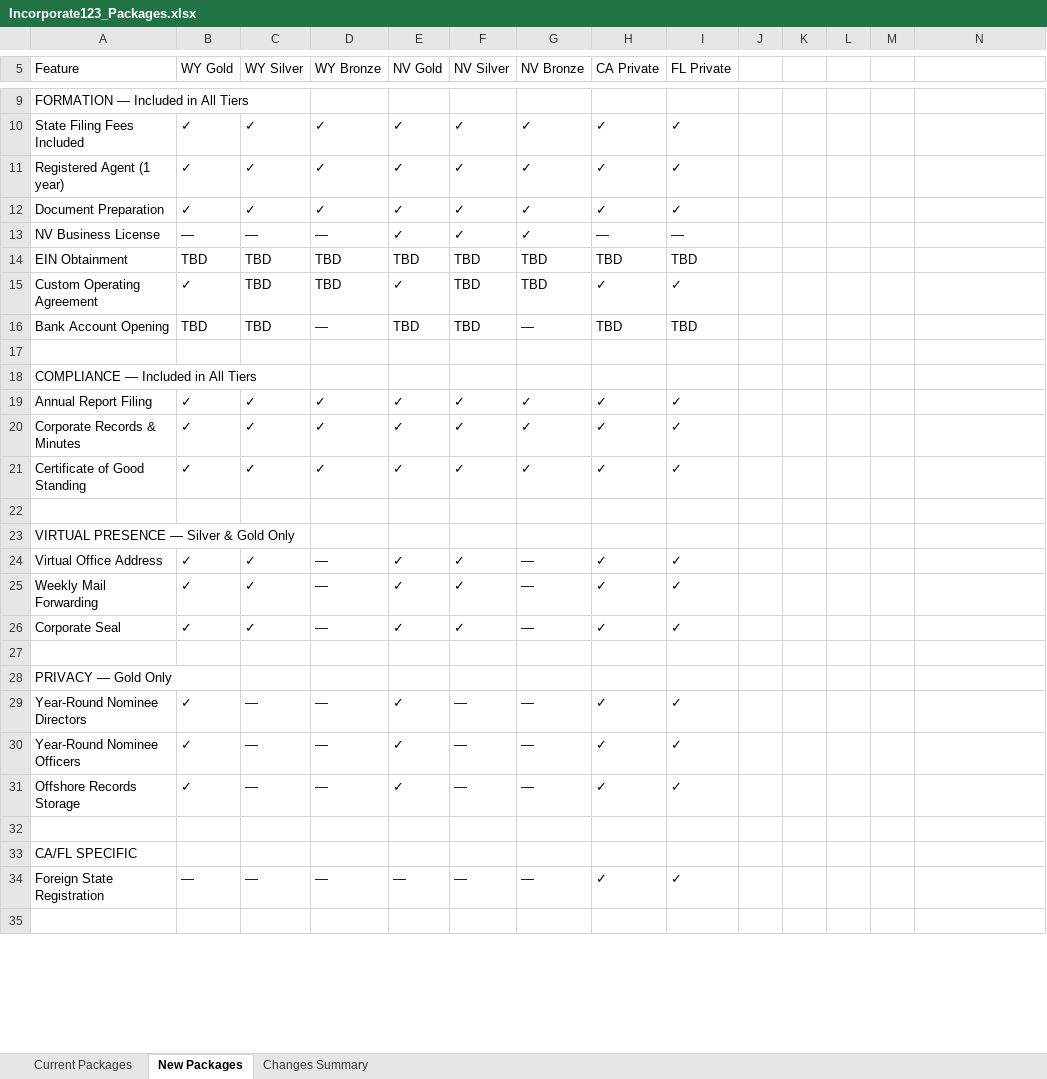
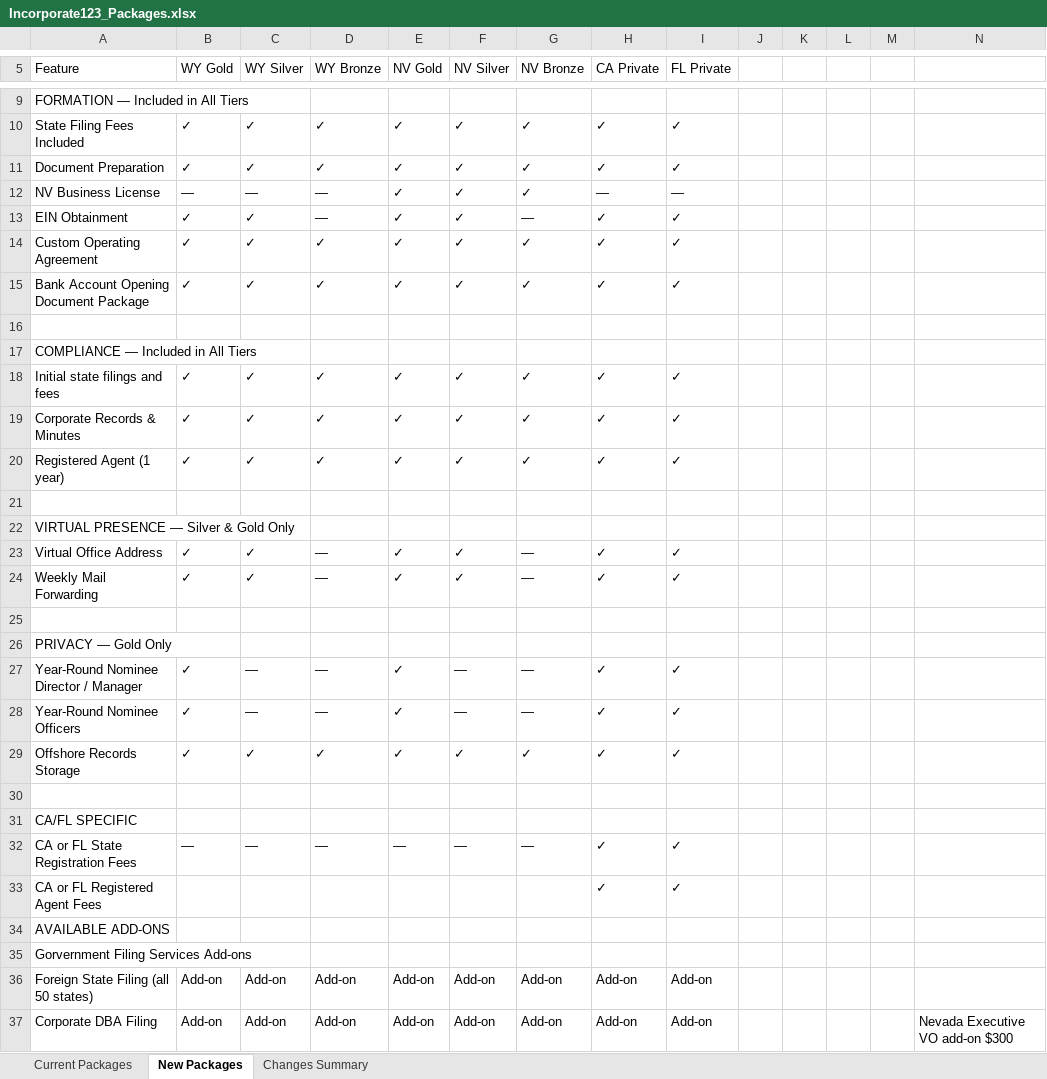
Before and after one commit to alexovdi/inc123, an Excel workbook: DOCS/Meeting Preps/Meeting Prep Apr 6/Incorporate123_Packages.xlsx, sheet New Packages, drawn as a sheet; only a part is shown, gaps mark what is left out; the shorter side is filled out with more unchanged rows; values as stored, in another font and other column widths than the file's, no cell formats; removed rows and columns are numbered as before the commit, all else as after; the diff covers the shown part only; the diff names each change by its address in the sheet, - before the commit and + after, or states it on an @@ line.

```diff
--- a/DOCS/Meeting Preps/Meeting Prep Apr 6/Incorporate123_Packages.xlsx (sheet New Packages)
+++ b/DOCS/Meeting Preps/Meeting Prep Apr 6/Incorporate123_Packages.xlsx (sheet New Packages)
-row 11: Registered Agent (1 year) | ✓ | ✓ | ✓ | ✓ | ✓ | ✓ | ✓ | ✓
-B13 (WY Gold): TBD
+B13 (WY Gold): ✓
-C13:C14 (WY Silver): TBD
+C13:C14 (WY Silver): ✓
-D13 (WY Bronze): TBD
+D13 (WY Bronze): —
-E13 (NV Gold): TBD
+E13 (NV Gold): ✓
-F13:F14 (NV Silver): TBD
+F13:F14 (NV Silver): ✓
-G13 (NV Bronze): TBD
+G13 (NV Bronze): —
-H13 (CA Private): TBD
+H13 (CA Private): ✓
-I13 (FL Private): TBD
+I13 (FL Private): ✓
-D14 (WY Bronze): TBD
+D14 (WY Bronze): ✓
-G14 (NV Bronze): TBD
+G14 (NV Bronze): ✓
-row 16: Bank Account Opening | TBD | TBD | — | TBD | TBD | — | TBD | TBD
+row 15: Bank Account Opening Document Package | ✓ | ✓ | ✓ | ✓ | ✓ | ✓ | ✓ | ✓
-A18 (Feature): Annual Report Filing
+A18 (Feature): Initial state filings and fees
-A20 (Feature): Certificate of Good Standing
+A20 (Feature): Registered Agent (1 year)
-row 26: Corporate Seal | ✓ | ✓ | — | ✓ | ✓ | — | ✓ | ✓
-A27 (Feature): Year-Round Nominee Directors
+A27 (Feature): Year-Round Nominee Director / Manager
-C29 (WY Silver): —
+C29 (WY Silver): ✓
-D29 (WY Bronze): —
+D29 (WY Bronze): ✓
-F29 (NV Silver): —
+F29 (NV Silver): ✓
-G29 (NV Bronze): —
+G29 (NV Bronze): ✓
-A32 (Feature): Foreign State Registration
+A32 (Feature): CA or FL State Registration Fees
+row 33: CA or FL Registered Agent Fees |  |  |  |  |  |  | ✓ | ✓
+row 34: AVAILABLE ADD-ONS
+row 35: Gorvernment Filing Services Add-ons
+row 36: Foreign State Filing (all 50 states) | Add-on | Add-on | Add-on | Add-on | Add-on | Add-on | Add-on | Add-on
+row 37: Corporate DBA Filing | Add-on | Add-on | Add-on | Add-on | Add-on | Add-on | Add-on | Add-on |  |  |  |  | Nevada Executive VO add-on $300
```
Also changed, not shown: 3 added rows, 4 removed rows, 2 edited cells and merged cells elsewhere in this sheet, sheet Current Packages, cell formats, 52 other files.
